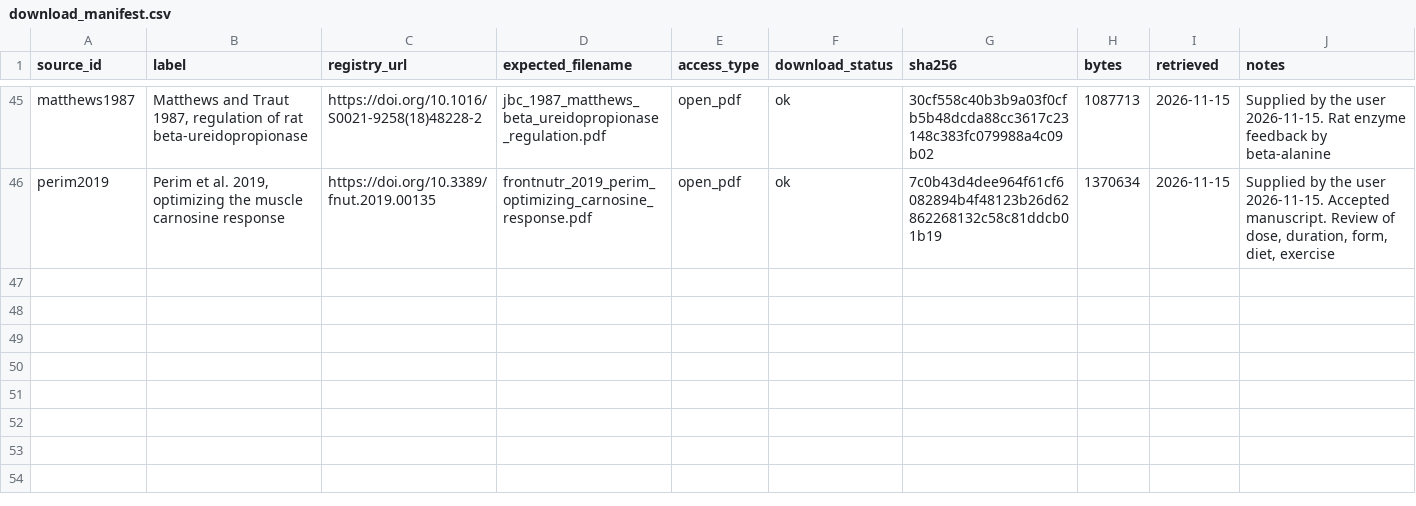
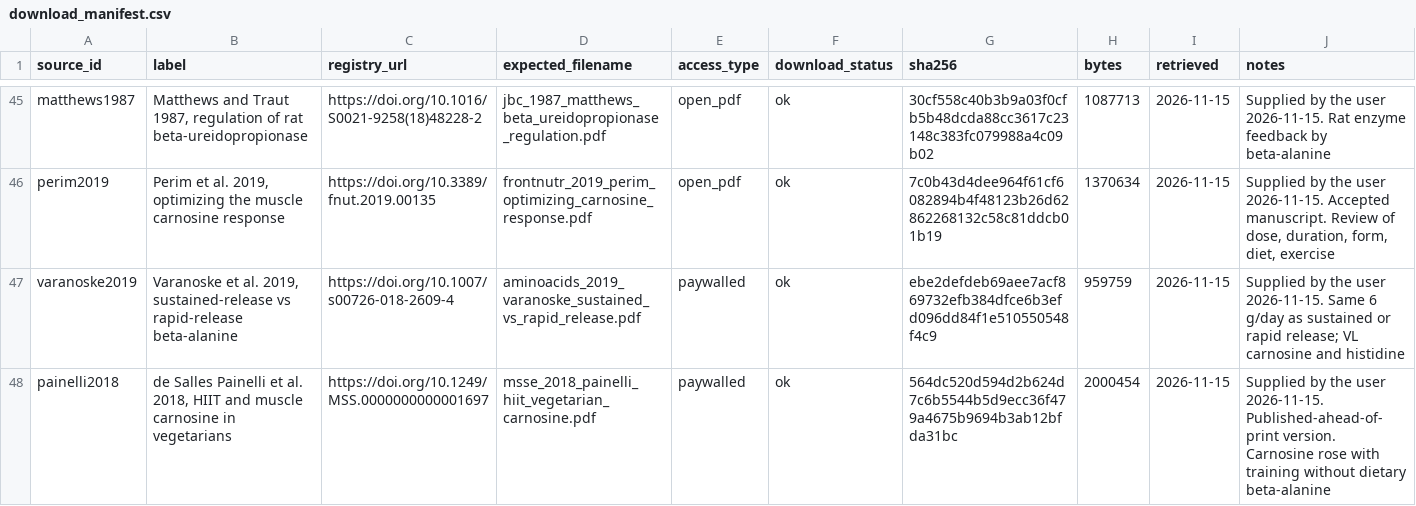
Before and after one commit to jesse-anderson/Tools, a CSV file: data/beta_alanine_lab/download_manifest.csv, drawn as a sheet; only a part is shown, gaps mark what is left out; the diff names each change by its address in the sheet, - before the commit and + after, or states it on an @@ line.

Commit message:
Archive Varanoske 2019 and Painelli 2018 and record open questions for the Beta-Alanine Lab
Both papers' findings go into literature.json with an openQuestions list
for what no paper answers yet. The reading-record spec now accepts an empty
wanted list as long as the open questions are written down.

```diff
--- a/data/beta_alanine_lab/download_manifest.csv
+++ b/data/beta_alanine_lab/download_manifest.csv
+row 47: varanoske2019 | Varanoske et al. 2019, sustained-release vs rapid-release beta-alanine | https://doi.org/10.1007/s00726-018-2609-4 | aminoacids_2019_varanoske_sustained_vs_rapid_release.pdf | paywalled | ok | ebe2defdeb69aee7acf869732efb384dfce6b3efd096dd84f1e510550548f4c9 | 959759 | 2026-11-15 | Supplied by the user 2026-11-15. Same 6 g/day as sustained or rapid release; VL carnosine and histidine
+row 48: painelli2018 | de Salles Painelli et al. 2018, HIIT and muscle carnosine in vegetarians | https://doi.org/10.1249/MSS.0000000000001697 | msse_2018_painelli_hiit_vegetarian_carnosine.pdf | paywalled | ok | 564dc520d594d2b624d7c6b5544b5d9ecc36f479a4675b9694b3ab12bfda31bc | 2000454 | 2026-11-15 | Supplied by the user 2026-11-15. Published-ahead-of-print version. Carnosine rose with training without dietary beta-alanine
```
Also changed, not shown: 3 other files.
